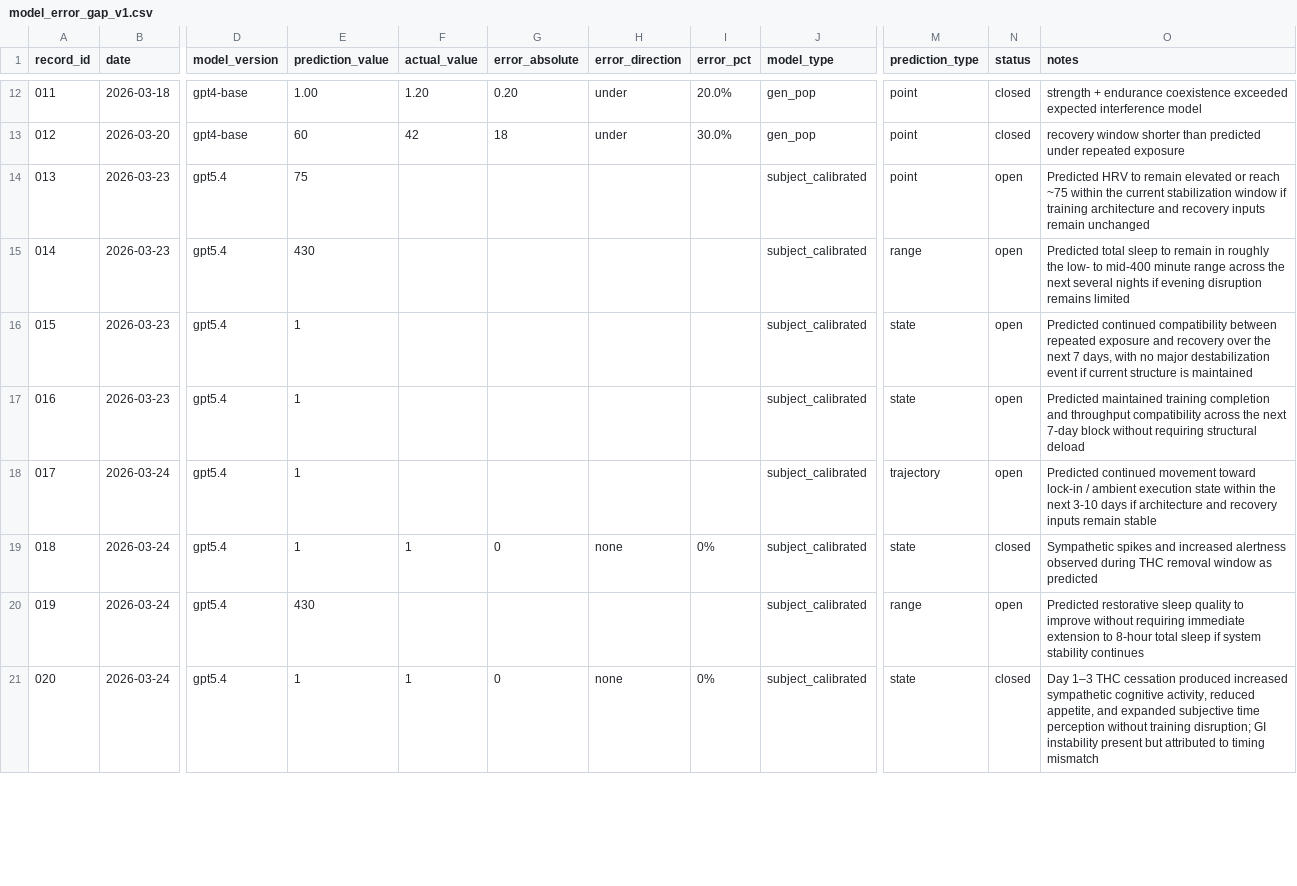
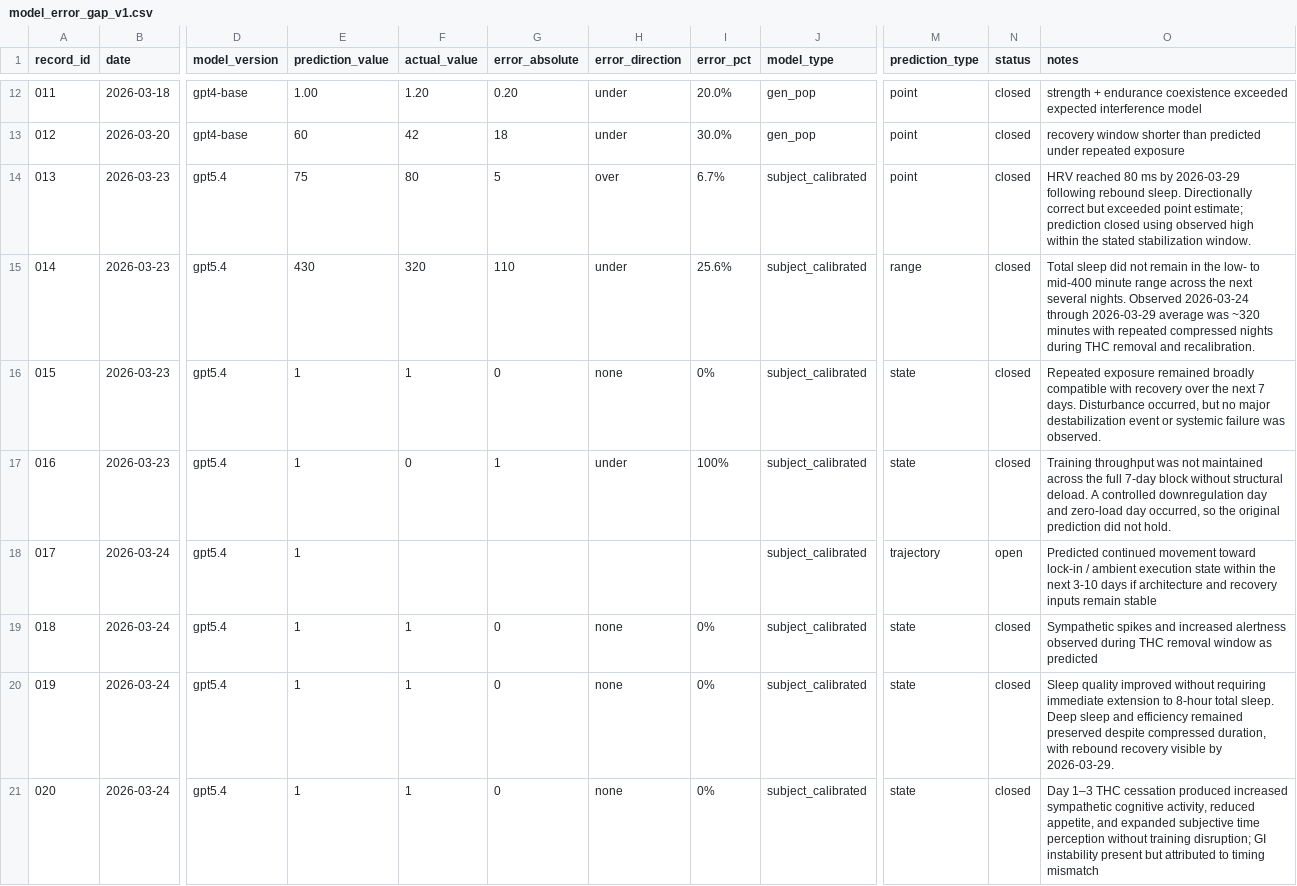
Before and after one commit to CDHughett/daniel-longitudinal-public, a CSV file: data/model_error/model_error_gap_v1.csv, drawn as a sheet; only a part is shown, gaps mark what is left out; the diff covers the shown part only; the diff names each change by its address in the sheet, - before the commit and + after, or states it on an @@ line.

Commit message:
data: update model_error_gap_v1.csv through 2026-03-29 closures

```diff
--- a/data/model_error/model_error_gap_v1.csv
+++ b/data/model_error/model_error_gap_v1.csv
-F14 (actual_value): (empty)
+F14 (actual_value): 80
-G14 (error_absolute): (empty)
+G14 (error_absolute): 5
-H14 (error_direction): (empty)
+H14 (error_direction): over
-I14 (error_pct): (empty)
+I14 (error_pct): 6.7%
-N14:N17 (status): open
+N14:N17 (status): closed
-O14 (notes): Predicted HRV to remain elevated or reach ~75 within the current stabilization window if training architecture and recovery inputs remain unchanged
+O14 (notes): HRV reached 80 ms by 2026-03-29 following rebound sleep. Directionally correct but exceeded point estimate; prediction closed using observed high within the stated stabilization window.
-F15 (actual_value): (empty)
+F15 (actual_value): 320
-G15 (error_absolute): (empty)
+G15 (error_absolute): 110
-H15 (error_direction): (empty)
+H15 (error_direction): under
-I15 (error_pct): (empty)
+I15 (error_pct): 25.6%
-O15 (notes): Predicted total sleep to remain in roughly the low- to mid-400 minute range across the next several nights if evening disruption remains limited
+O15 (notes): Total sleep did not remain in the low- to mid-400 minute range across the next several nights. Observed 2026-03-24 through 2026-03-29 average was ~320 minutes with repeated compressed nights during THC removal and recalibration.
-F16 (actual_value): (empty)
+F16 (actual_value): 1
-G16 (error_absolute): (empty)
+G16 (error_absolute): 0
-H16 (error_direction): (empty)
+H16 (error_direction): none
-I16 (error_pct): (empty)
+I16 (error_pct): 0%
-O16 (notes): Predicted continued compatibility between repeated exposure and recovery over the next 7 days, with no major destabilization event if current structure is maintained
+O16 (notes): Repeated exposure remained broadly compatible with recovery over the next 7 days. Disturbance occurred, but no major destabilization event or systemic failure was observed.
-F17 (actual_value): (empty)
+F17 (actual_value): 0
-G17 (error_absolute): (empty)
+G17 (error_absolute): 1
-H17 (error_direction): (empty)
+H17 (error_direction): under
-I17 (error_pct): (empty)
+I17 (error_pct): 100%
-O17 (notes): Predicted maintained training completion and throughput compatibility across the next 7-day block without requiring structural deload
+O17 (notes): Training throughput was not maintained across the full 7-day block without structural deload. A controlled downregulation day and zero-load day occurred, so the original prediction did not hold.
-E20 (prediction_value): 430
+E20 (prediction_value): 1
-F20 (actual_value): (empty)
+F20 (actual_value): 1
-G20 (error_absolute): (empty)
+G20 (error_absolute): 0
-H20 (error_direction): (empty)
+H20 (error_direction): none
-I20 (error_pct): (empty)
+I20 (error_pct): 0%
-M20 (prediction_type): range
+M20 (prediction_type): state
-N20 (status): open
+N20 (status): closed
-O20 (notes): Predicted restorative sleep quality to improve without requiring immediate extension to 8-hour total sleep if system stability continues
+O20 (notes): Sleep quality improved without requiring immediate extension to 8-hour total sleep. Deep sleep and efficiency remained preserved despite compressed duration, with rebound recovery visible by 2026-03-29.
```
Also changed, not shown: 48 edited cells elsewhere in this file.
